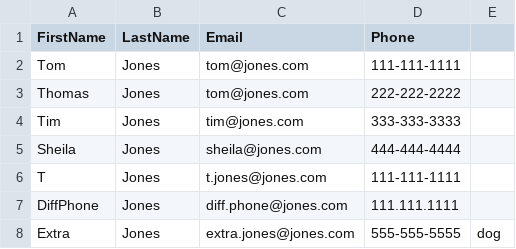
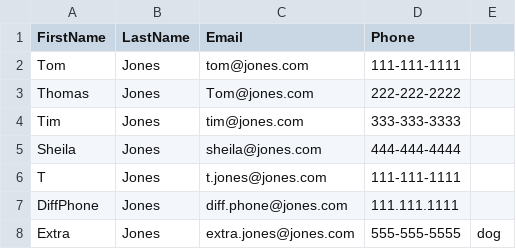
Before and after one commit to tmartin8080/preprocess-csv, a CSV file: data.csv, drawn as a sheet.

```diff
--- a/data.csv
+++ b/data.csv
@@ -2,3 +2,3 @@ FirstName, LastName, Email, Phone
 Tom, Jones, tom@jones.com, 111-111-1111
-Thomas, Jones, tom@jones.com, 222-222-2222
+Thomas, Jones, Tom@jones.com, 222-222-2222
 Tim, Jones, tim@jones.com, 333-333-3333
```
Also changed, not shown: 1 other file.
